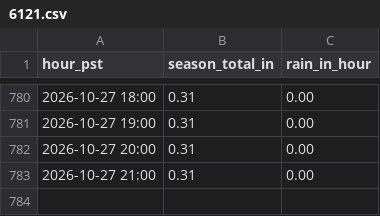
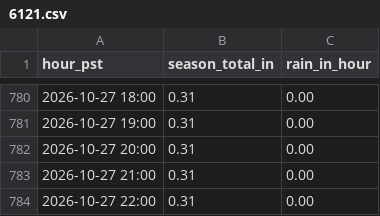
Before and after one commit to fdesilvaleon/rainfall-dashboard, a CSV file: data/6121.csv, drawn as a sheet; only a part is shown, gaps mark what is left out; the diff names each change by its address in the sheet, - before the commit and + after, or states it on an @@ line.

```diff
--- a/data/6121.csv
+++ b/data/6121.csv
+row 784: 2026-10-27 22:00 | 0.31 | 0.00
```
Also changed, not shown: data/6048.csv, data/6100.csv, 4 other files.
